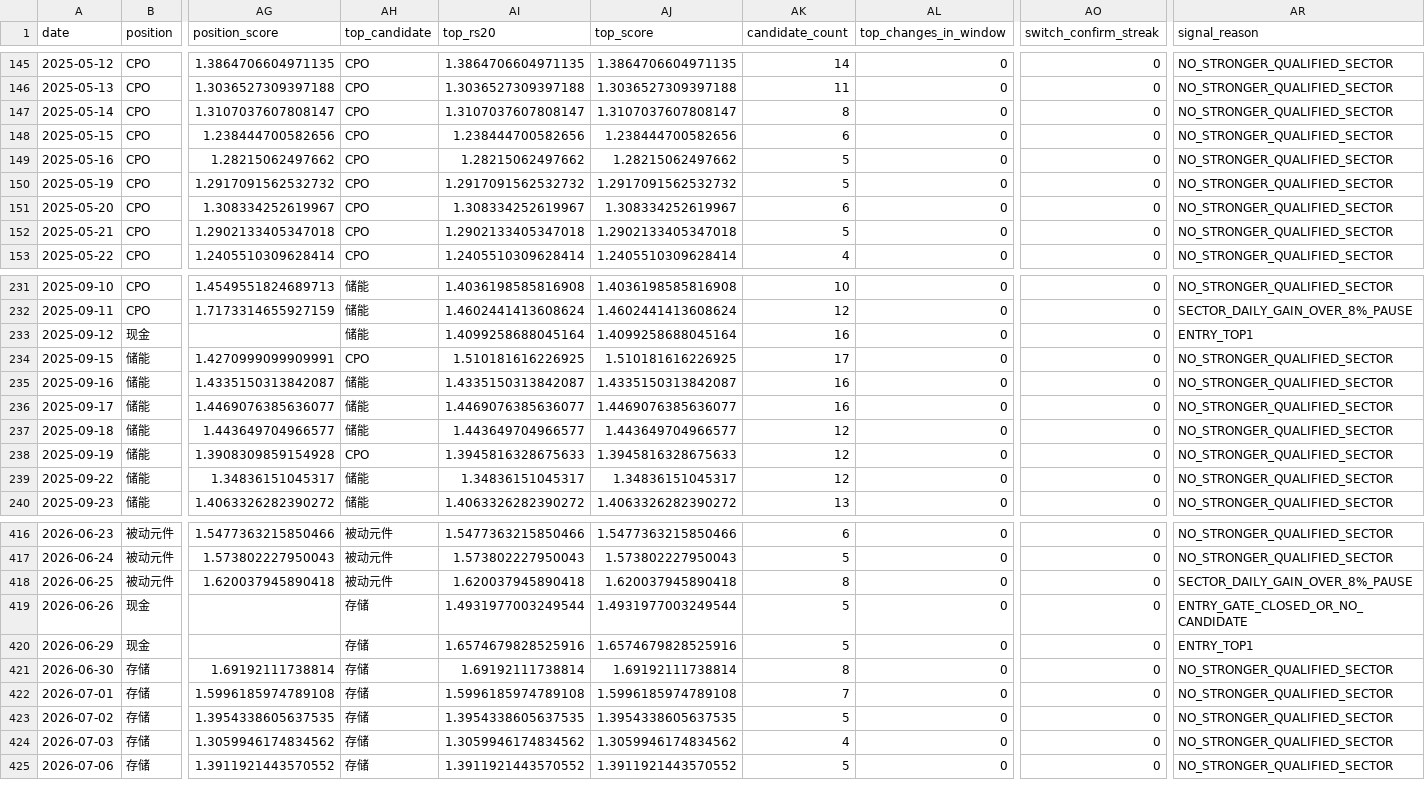
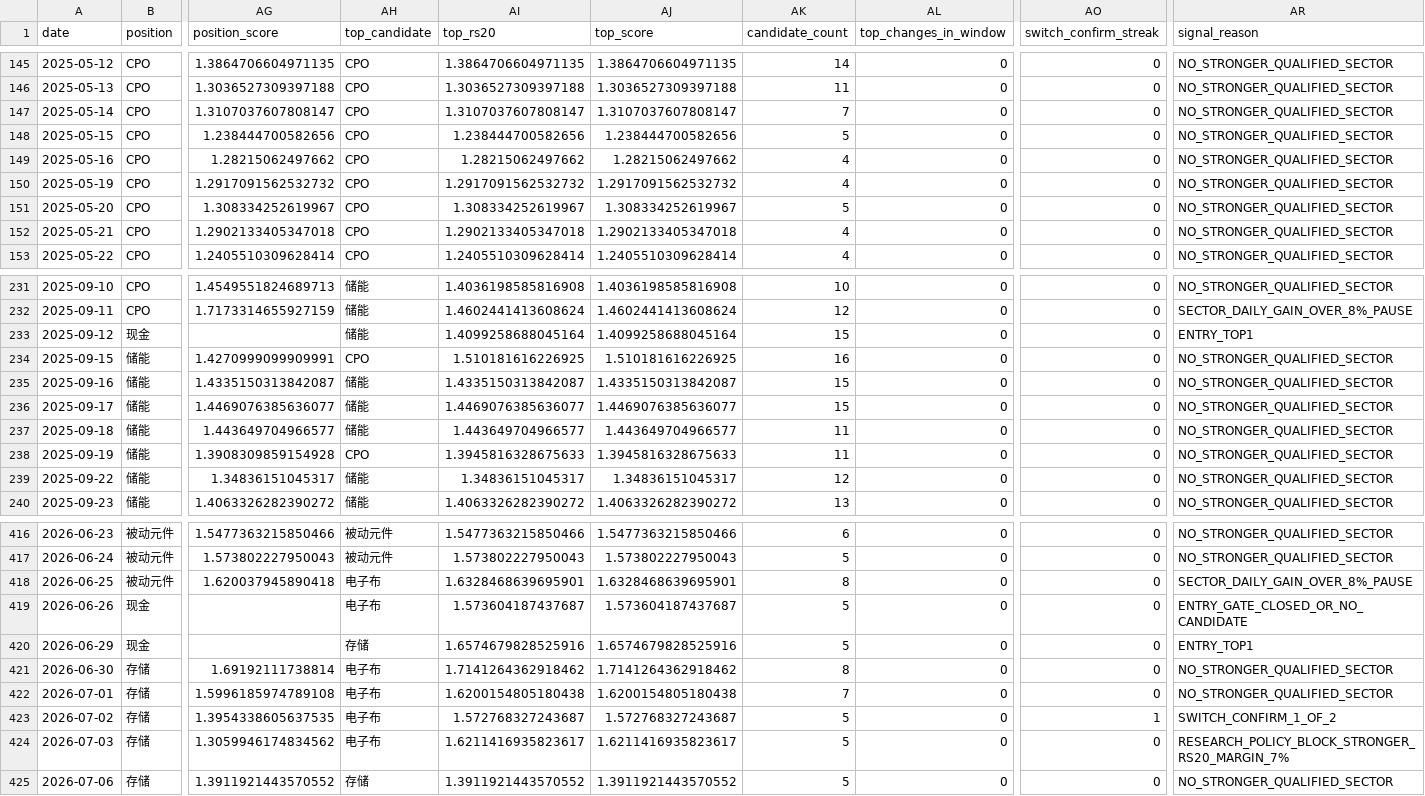
Before and after one commit to caowenli2022/sector-momentum-strategy-site, a CSV file: reports/professional/signal_daily.csv, drawn as a sheet; only a part is shown, gaps mark what is left out; the diff covers the shown part only; the diff names each change by its address in the sheet, - before the commit and + after, or states it on an @@ line.

```diff
--- a/reports/professional/signal_daily.csv
+++ b/reports/professional/signal_daily.csv
-AK147 (candidate_count): 8
+AK147 (candidate_count): 7
-AK148 (candidate_count): 6
+AK148 (candidate_count): 5
-AK149:AK150 (candidate_count): 5
+AK149:AK150 (candidate_count): 4
-AK151 (candidate_count): 6
+AK151 (candidate_count): 5
-AK152 (candidate_count): 5
+AK152 (candidate_count): 4
-AK233 (candidate_count): 16
+AK233 (candidate_count): 15
-AK234 (candidate_count): 17
+AK234 (candidate_count): 16
-AK235:AK236 (candidate_count): 16
+AK235:AK236 (candidate_count): 15
-AK237:AK238 (candidate_count): 12
+AK237:AK238 (candidate_count): 11
-AH418 (top_candidate): 被动元件
+AH418 (top_candidate): 电子布
-AI418 (top_rs20): 1.620037945890418
+AI418 (top_rs20): 1.6328468639695901
-AJ418 (top_score): 1.620037945890418
+AJ418 (top_score): 1.6328468639695901
-AH419 (top_candidate): 存储
+AH419 (top_candidate): 电子布
-AI419 (top_rs20): 1.4931977003249544
+AI419 (top_rs20): 1.573604187437687
-AJ419 (top_score): 1.4931977003249544
+AJ419 (top_score): 1.573604187437687
-AH421:AH424 (top_candidate): 存储
+AH421:AH424 (top_candidate): 电子布
-AI421 (top_rs20): 1.69192111738814
+AI421 (top_rs20): 1.7141264362918462
-AJ421 (top_score): 1.69192111738814
+AJ421 (top_score): 1.7141264362918462
-AI422 (top_rs20): 1.5996185974789108
+AI422 (top_rs20): 1.6200154805180438
-AJ422 (top_score): 1.5996185974789108
+AJ422 (top_score): 1.6200154805180438
-AI423 (top_rs20): 1.3954338605637535
+AI423 (top_rs20): 1.572768327243687
-AJ423 (top_score): 1.3954338605637535
+AJ423 (top_score): 1.572768327243687
-AO423 (switch_confirm_streak): 0
+AO423 (switch_confirm_streak): 1
-AR423 (signal_reason): NO_STRONGER_QUALIFIED_SECTOR
+AR423 (signal_reason): SWITCH_CONFIRM_1_OF_2
-AI424 (top_rs20): 1.3059946174834562
+AI424 (top_rs20): 1.6211416935823617
-AJ424 (top_score): 1.3059946174834562
+AJ424 (top_score): 1.6211416935823617
-AK424 (candidate_count): 4
+AK424 (candidate_count): 5
-AR424 (signal_reason): NO_STRONGER_QUALIFIED_SECTOR
+AR424 (signal_reason): RESEARCH_POLICY_BLOCK_STRONGER_RS20_MARGIN_7%
```
Also changed, not shown: 96 edited cells elsewhere in this file, reports/professional/market_history.csv, reports/professional/professional_daily_holdings.csv, 6 other files.
